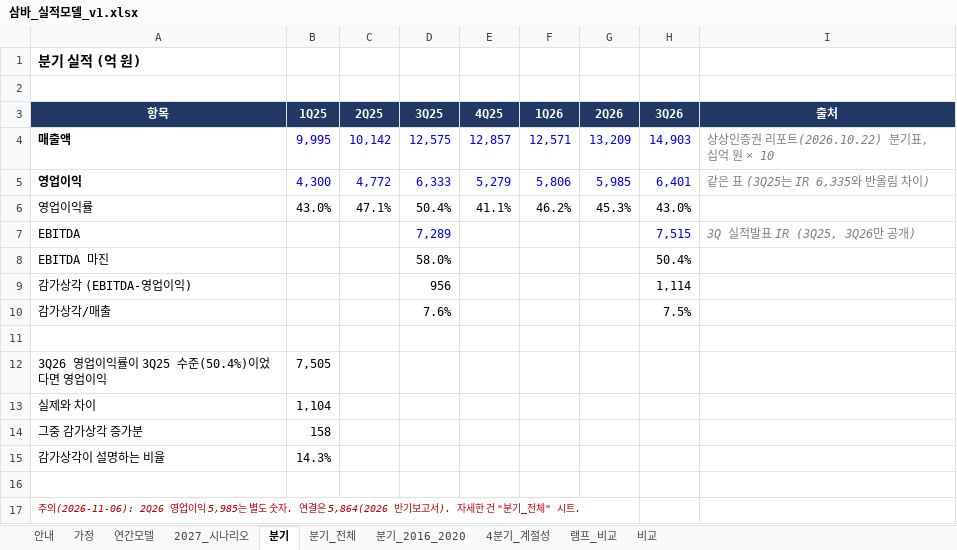
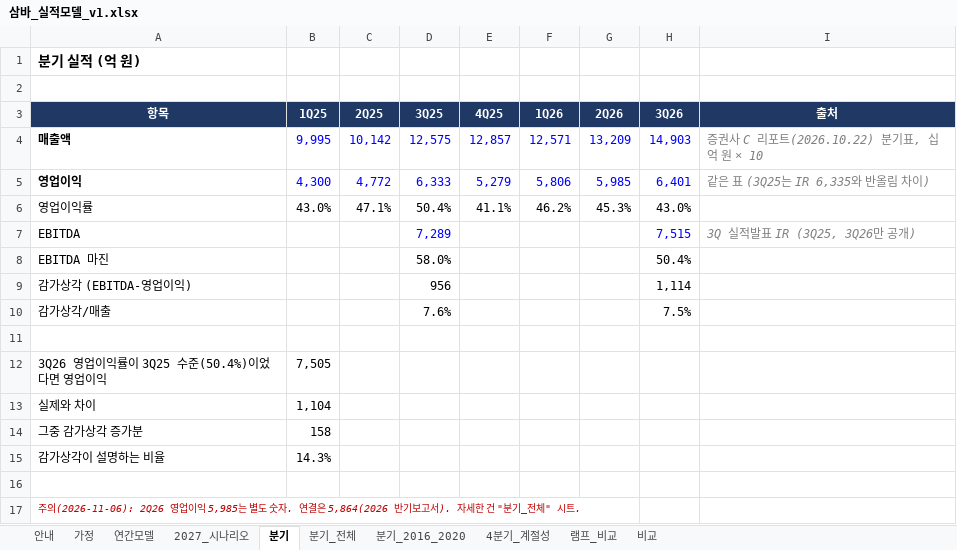
Before and after one commit to lee04jinwoo-sys/samba-report, an Excel workbook: 03_모델/삼바_실적모델_v1.xlsx, sheet 분기, drawn as a sheet; values as stored, in another font and other column widths than the file's, no borders; the diff names each change by its address in the sheet, - before the commit and + after, or states it on an @@ line.

```diff
--- a/03_모델/삼바_실적모델_v1.xlsx (sheet 분기)
+++ b/03_모델/삼바_실적모델_v1.xlsx (sheet 분기)
-I4 (출처): 상상인증권 리포트(2026.10.22) 분기표, 십억 원 × 10
+I4 (출처): 증권사 C 리포트(2026.10.22) 분기표, 십억 원 × 10
```
Also changed, not shown: sheet 2027_시나리오, sheet 4분기_계절성, sheet 비교, sheet 안내, sheet 분기_전체, 2 other files.
